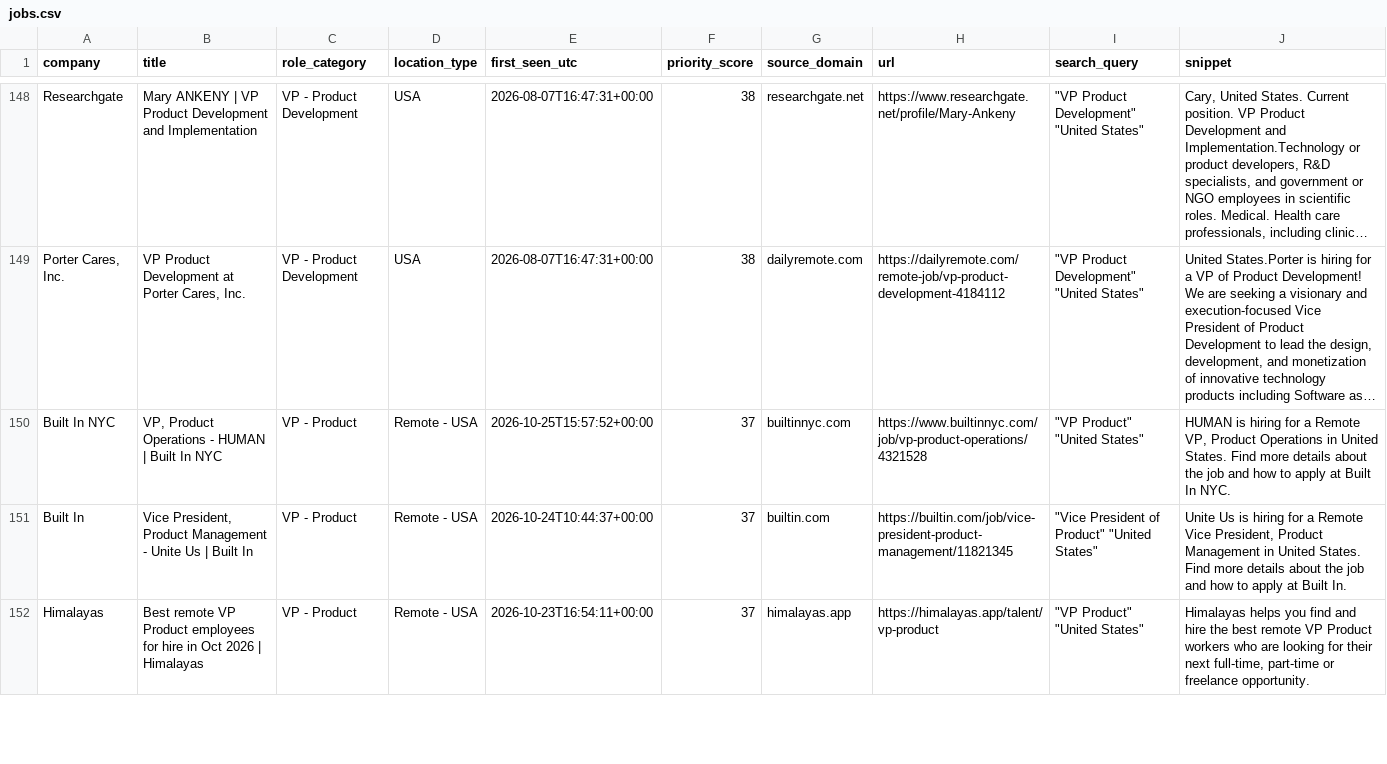
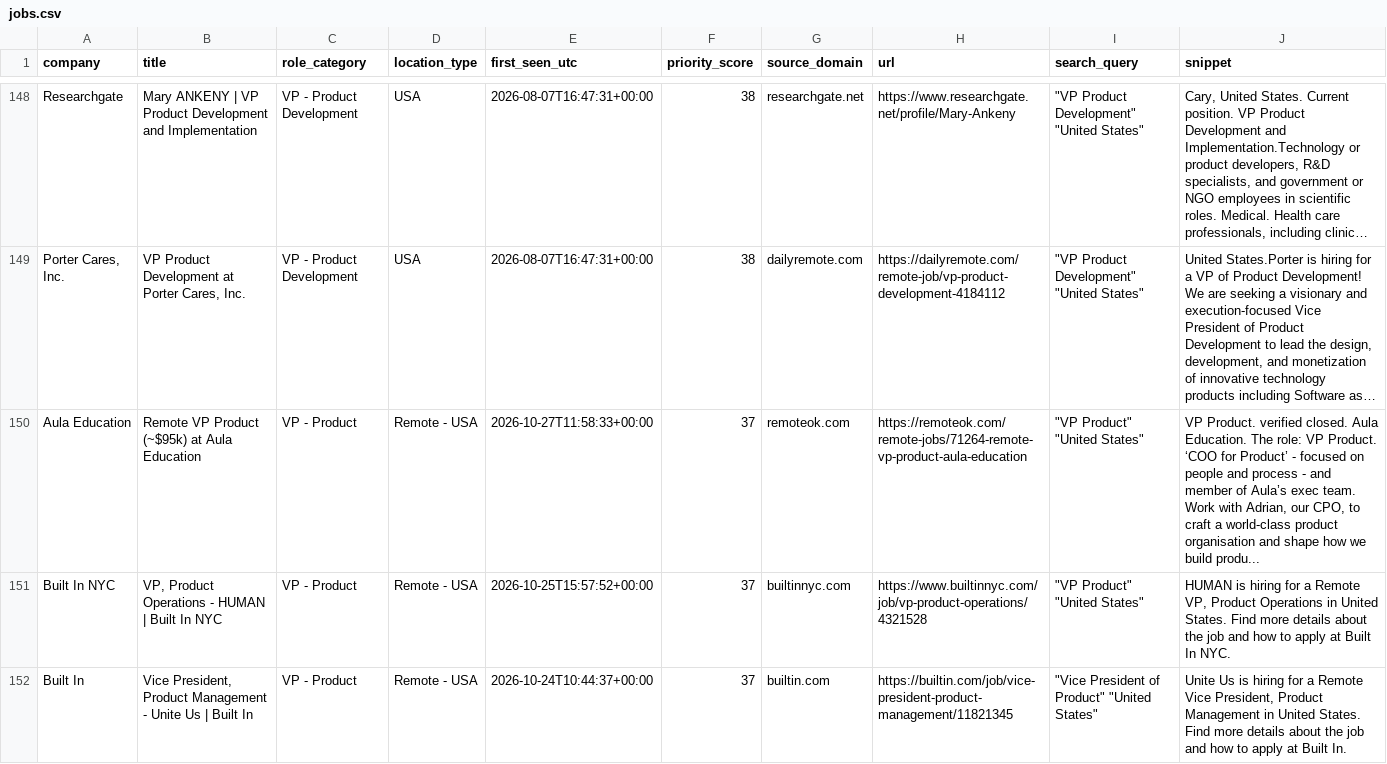
Before and after one commit to nycitydrew-collab/product-leadership-job-finder, a CSV file: jobs.csv, drawn as a sheet; only a part is shown, gaps mark what is left out; the shorter side is filled out with more unchanged rows; long unchanged cells end in …; the diff names each change by its address in the sheet, - before the commit and + after, or states it on an @@ line.

```diff
--- a/jobs.csv
+++ b/jobs.csv
+row 150: Aula Education | Remote VP Product (~$95k) at Aula Education | VP - Product | Remote - USA | 2026-10-27T11:58:33+00:00 | 37 | remoteok.com | https://remoteok.com/remote-jobs/71264-remote-vp-product-aula-education | "VP Product" "United States" | VP Product. verified closed. Aula Education. The role: VP Product. ‘COO for Product’ - focused on people and process - and member of Aula’s exec team. Work with Adrian, our CPO, to craft a world-class product organisation and shape how we build produ...
```
